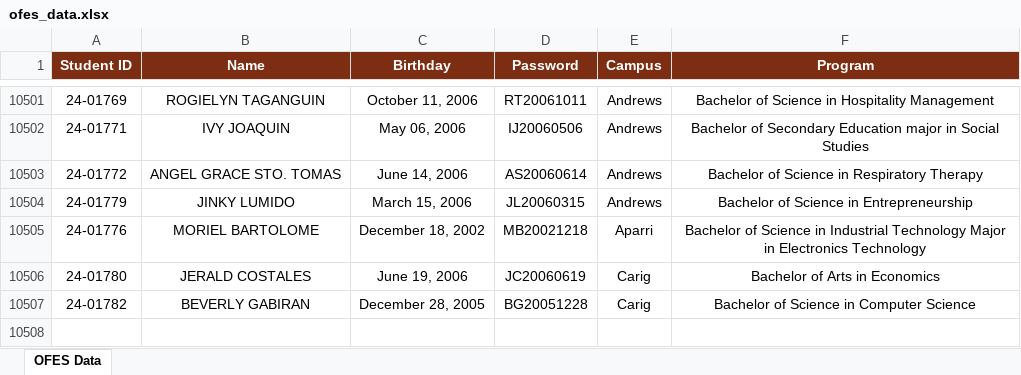
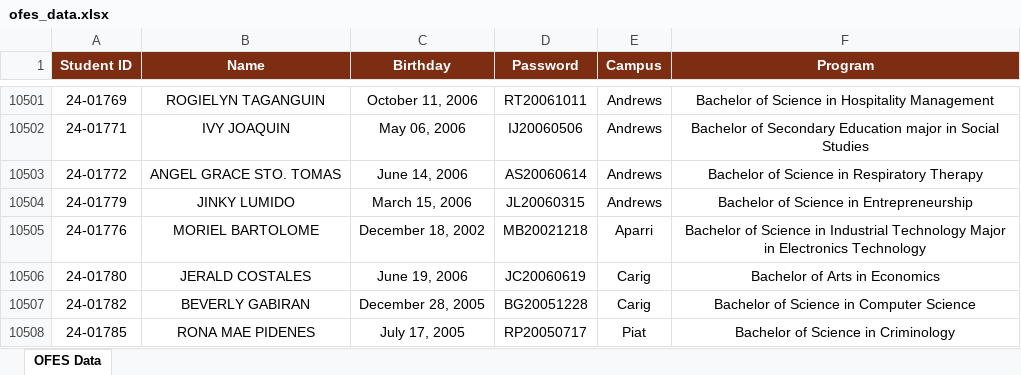
Before and after one commit to ricfx861-sys/fdcv-g-vdsfvg, an Excel workbook: ofes_data.xlsx, sheet OFES Data, drawn as a sheet; only a part is shown, gaps mark what is left out; values as stored, in another font and other column widths than the file's, no borders; the diff names each change by its address in the sheet, - before the commit and + after, or states it on an @@ line.

```diff
--- a/ofes_data.xlsx (sheet OFES Data)
+++ b/ofes_data.xlsx (sheet OFES Data)
+row 10508: 24-01785 | RONA MAE PIDENES | July 17, 2005 | RP20050717 | Piat | Bachelor of Science in Criminology
```
Also changed, not shown: 1 other file.
